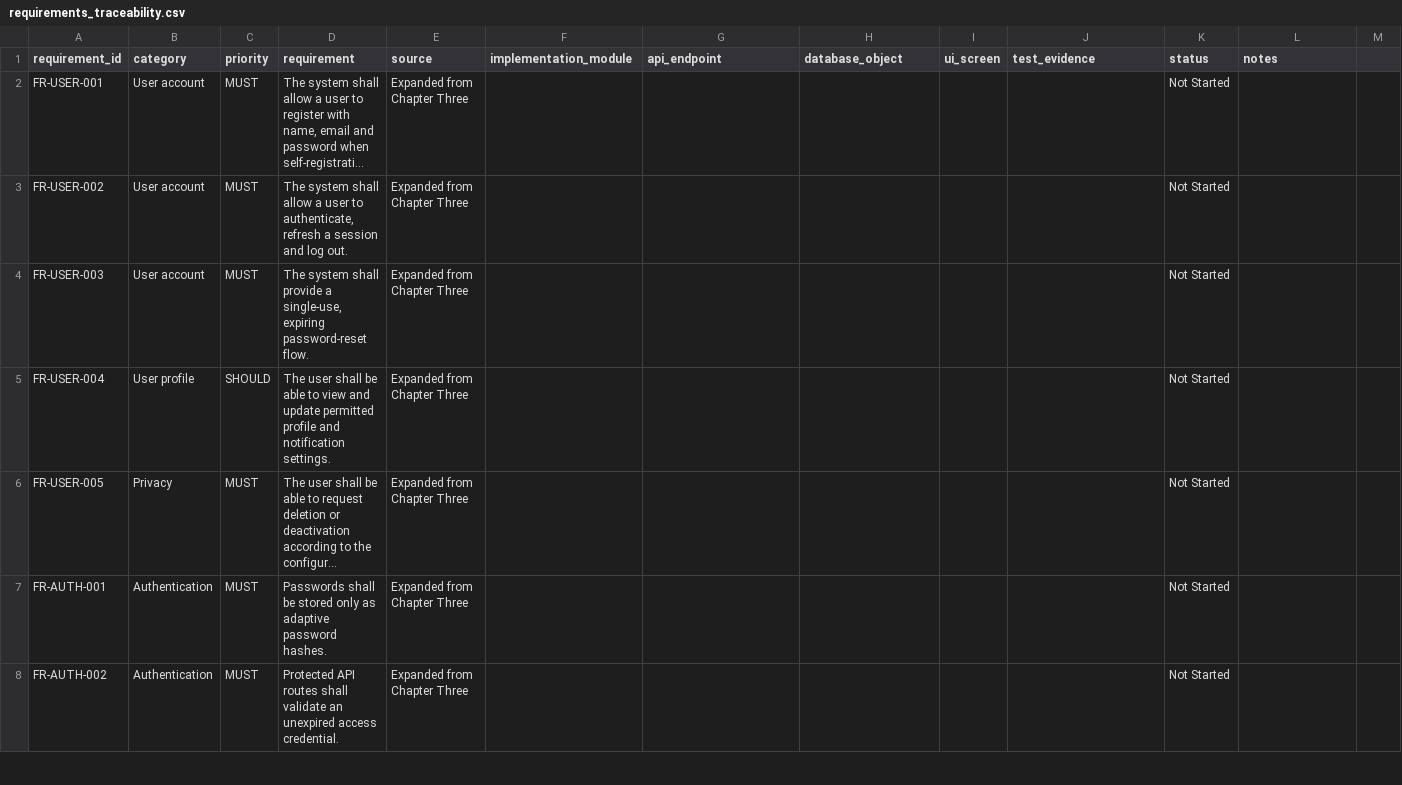
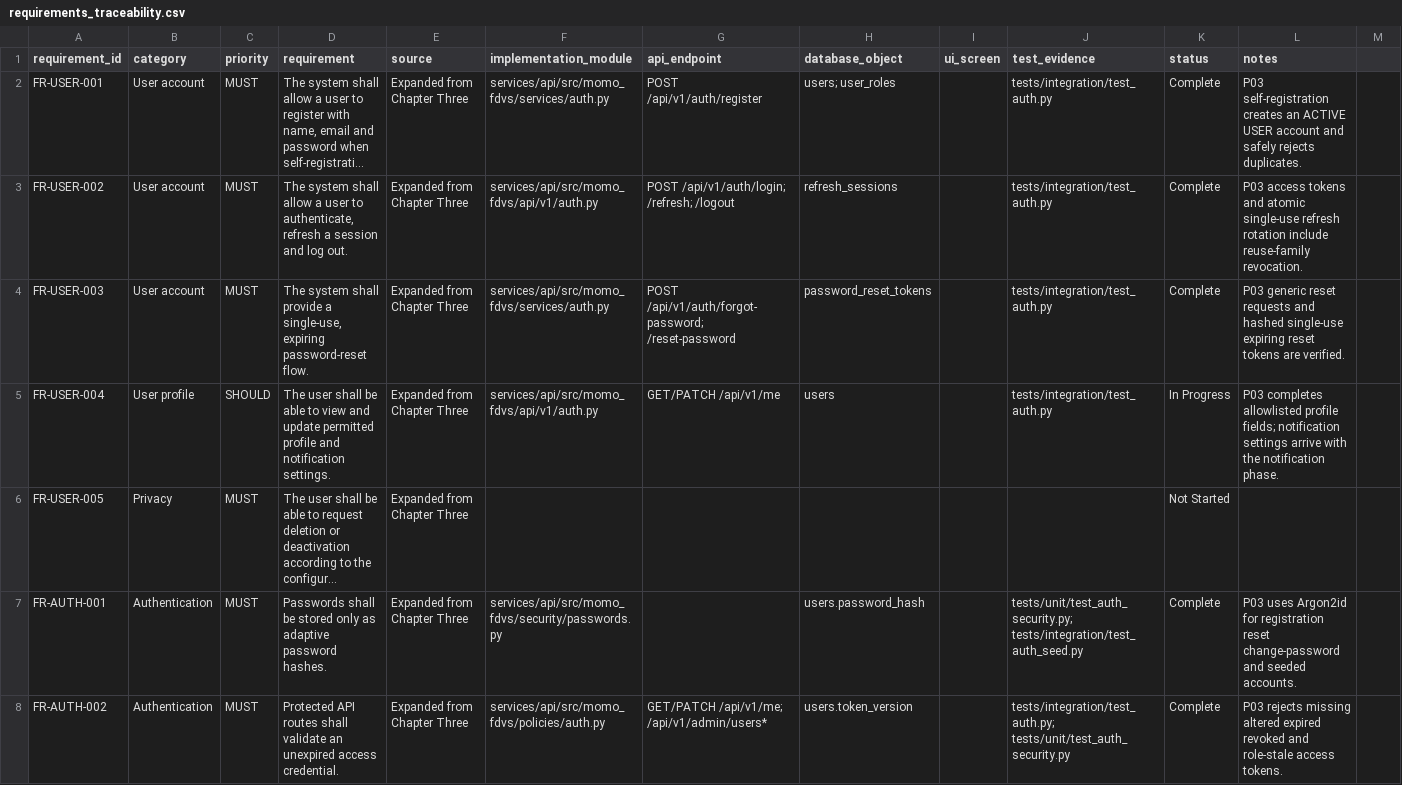
Before and after one commit to davidagyekum/momo-fraud-detection, a CSV file: requirements_traceability.csv, drawn as a sheet; only a part is shown; long unchanged cells end in …; the diff covers the shown part only; the diff names each change by its address in the sheet, - before the commit and + after, or states it on an @@ line.

Commit message:
feat(auth): implement secure sessions and RBAC

```diff
--- a/requirements_traceability.csv
+++ b/requirements_traceability.csv
-F2 (implementation_module): (empty)
+F2 (implementation_module): services/api/src/momo_fdvs/services/auth.py
-G2 (api_endpoint): (empty)
+G2 (api_endpoint): POST /api/v1/auth/register
-H2 (database_object): (empty)
+H2 (database_object): users; user_roles
-J2:J5 (test_evidence): (empty)
+J2:J5 (test_evidence): tests/integration/test_auth.py
-K2:K4 (status): Not Started
+K2:K4 (status): Complete
-L2 (notes): (empty)
+L2 (notes): P03 self-registration creates an ACTIVE USER account and safely rejects duplicates.
-F3 (implementation_module): (empty)
+F3 (implementation_module): services/api/src/momo_fdvs/api/v1/auth.py
-G3 (api_endpoint): (empty)
+G3 (api_endpoint): POST /api/v1/auth/login; /refresh; /logout
-H3 (database_object): (empty)
+H3 (database_object): refresh_sessions
-L3 (notes): (empty)
+L3 (notes): P03 access tokens and atomic single-use refresh rotation include reuse-family revocation.
-F4 (implementation_module): (empty)
+F4 (implementation_module): services/api/src/momo_fdvs/services/auth.py
-G4 (api_endpoint): (empty)
+G4 (api_endpoint): POST /api/v1/auth/forgot-password; /reset-password
-H4 (database_object): (empty)
+H4 (database_object): password_reset_tokens
-L4 (notes): (empty)
+L4 (notes): P03 generic reset requests and hashed single-use expiring reset tokens are verified.
-F5 (implementation_module): (empty)
+F5 (implementation_module): services/api/src/momo_fdvs/api/v1/auth.py
-G5 (api_endpoint): (empty)
+G5 (api_endpoint): GET/PATCH /api/v1/me
-H5 (database_object): (empty)
+H5 (database_object): users
-K5 (status): Not Started
+K5 (status): In Progress
-L5 (notes): (empty)
+L5 (notes): P03 completes allowlisted profile fields; notification settings arrive with the notification phase.
-F7 (implementation_module): (empty)
+F7 (implementation_module): services/api/src/momo_fdvs/security/passwords.py
-H7 (database_object): (empty)
+H7 (database_object): users.password_hash
-J7 (test_evidence): (empty)
+J7 (test_evidence): tests/unit/test_auth_security.py; tests/integration/test_auth_seed.py
-K7:K8 (status): Not Started
+K7:K8 (status): Complete
-L7 (notes): (empty)
+L7 (notes): P03 uses Argon2id for registration reset change-password and seeded accounts.
-F8 (implementation_module): (empty)
+F8 (implementation_module): services/api/src/momo_fdvs/policies/auth.py
-G8 (api_endpoint): (empty)
+G8 (api_endpoint): GET/PATCH /api/v1/me; /api/v1/admin/users*
-H8 (database_object): (empty)
+H8 (database_object): users.token_version
-J8 (test_evidence): (empty)
+J8 (test_evidence): tests/integration/test_auth.py; tests/unit/test_auth_security.py
-L8 (notes): (empty)
+L8 (notes): P03 rejects missing altered expired revoked and role-stale access tokens.
```
Also changed, not shown: 32 edited cells elsewhere in this file, backlog.csv, 32 other files.
